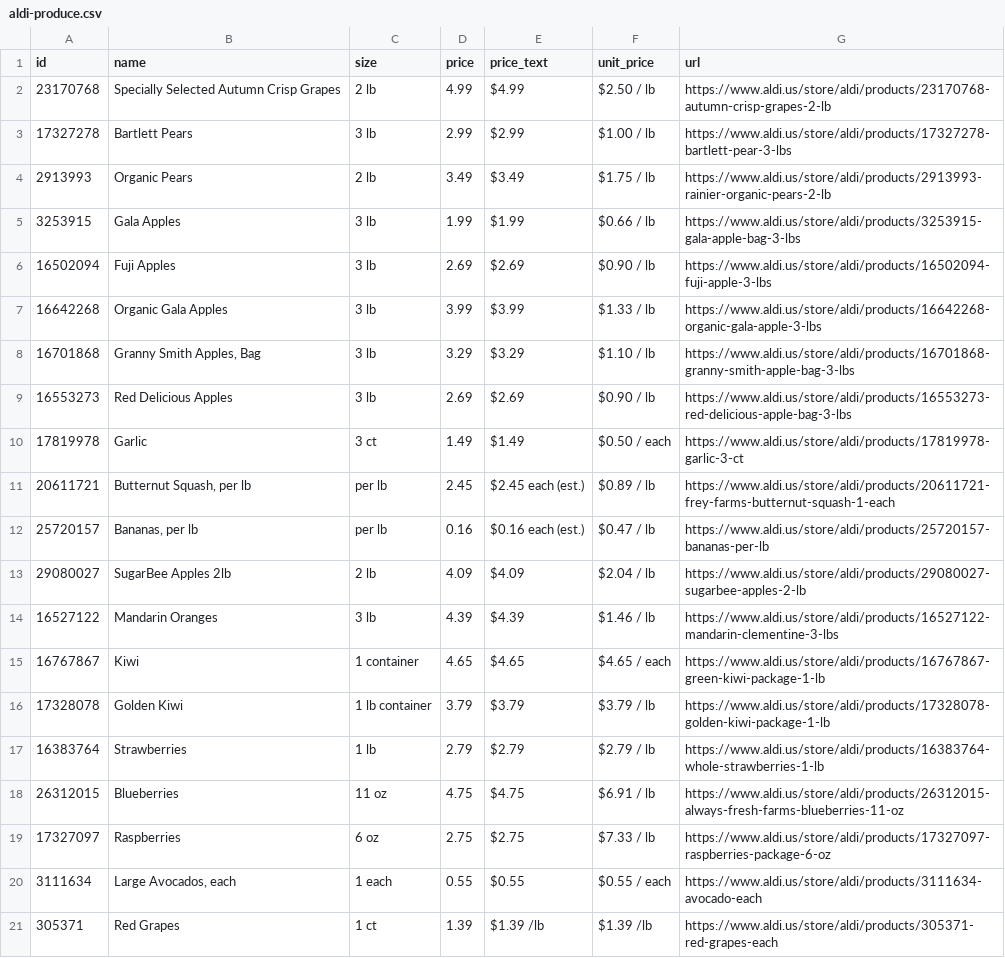
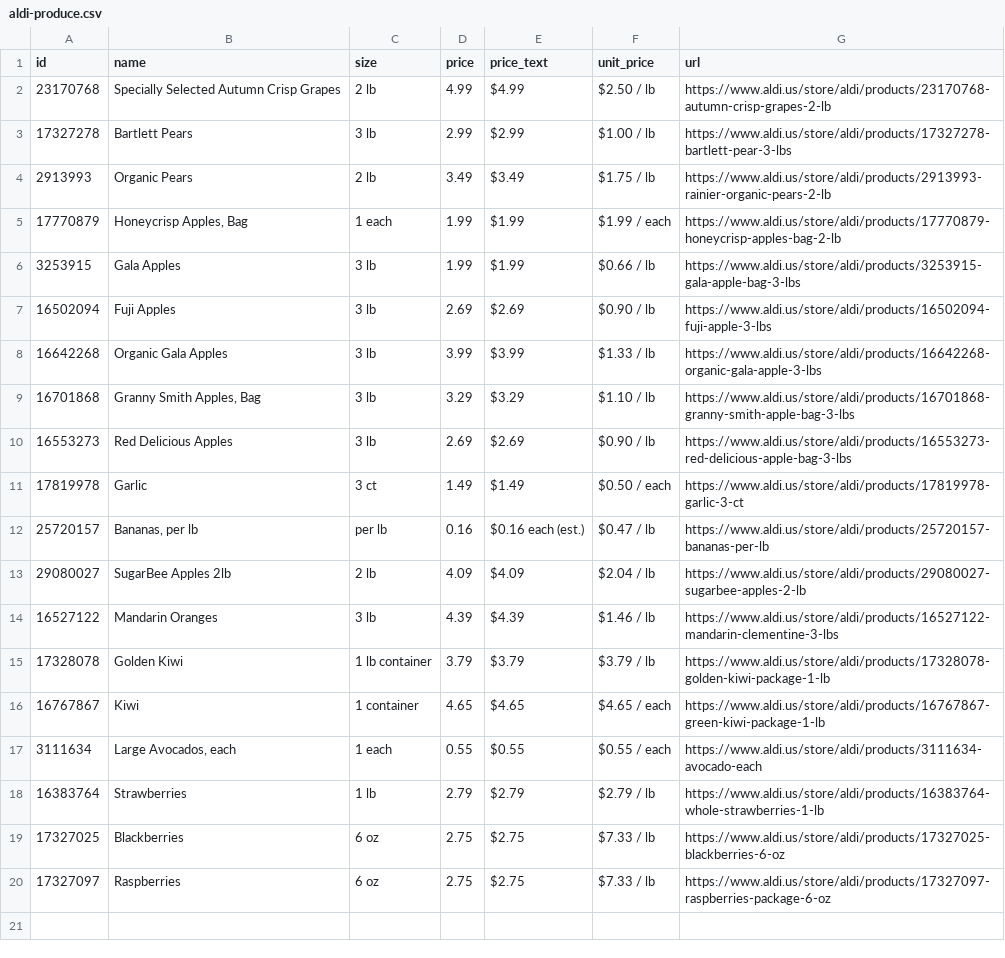
Before and after one commit to Yitz42/groceries-, a CSV file: aldi-produce.csv, drawn as a sheet.

```diff
--- a/aldi-produce.csv
+++ b/aldi-produce.csv
@@ -4,2 +4,3 @@ id,name,size,price,price_text,unit_price,url
 2913993,Organic Pears,2 lb,3.49,$3.49,$1.75 / lb,https://www.aldi.us/store/aldi/products/2913993-rainier-organic-pears-2-lb
+17770879,"Honeycrisp Apples, Bag",1 each,1.99,$1.99,$1.99 / each,https://www.aldi.us/store/aldi/products/17770879-honeycrisp-apples-bag-2-lb
 3253915,Gala Apples,3 lb,1.99,$1.99,$0.66 / lb,https://www.aldi.us/store/aldi/products/3253915-gala-apple-bag-3-lbs
@@ -10,3 +11,2 @@ id,name,size,price,price_text,unit_price,url
 17819978,Garlic,3 ct,1.49,$1.49,$0.50 / each,https://www.aldi.us/store/aldi/products/17819978-garlic-3-ct
-20611721,"Butternut Squash, per lb",per lb,2.45,$2.45 each (est.),$0.89 / lb,https://www.aldi.us/store/aldi/products/20611721-frey-farms-butternut-squash-1-each
 25720157,"Bananas, per lb",per lb,0.16,$0.16 each (est.),$0.47 / lb,https://www.aldi.us/store/aldi/products/25720157-bananas-per-lb
@@ -14,8 +14,7 @@ id,name,size,price,price_text,unit_price,url
 16527122,Mandarin Oranges,3 lb,4.39,$4.39,$1.46 / lb,https://www.aldi.us/store/aldi/products/16527122-mandarin-clementine-3-lbs
+17328078,Golden Kiwi,1 lb container,3.79,$3.79,$3.79 / lb,https://www.aldi.us/store/aldi/products/17328078-golden-kiwi-package-1-lb
 16767867,Kiwi,1 container,4.65,$4.65,$4.65 / each,https://www.aldi.us/store/aldi/products/16767867-green-kiwi-package-1-lb
-17328078,Golden Kiwi,1 lb container,3.79,$3.79,$3.79 / lb,https://www.aldi.us/store/aldi/products/17328078-golden-kiwi-package-1-lb
+3111634,"Large Avocados, each",1 each,0.55,$0.55,$0.55 / each,https://www.aldi.us/store/aldi/products/3111634-avocado-each
 16383764,Strawberries,1 lb,2.79,$2.79,$2.79 / lb,https://www.aldi.us/store/aldi/products/16383764-whole-strawberries-1-lb
-26312015,Blueberries,11 oz,4.75,$4.75,$6.91 / lb,https://www.aldi.us/store/aldi/products/26312015-always-fresh-farms-blueberries-11-oz
+17327025,Blackberries,6 oz,2.75,$2.75,$7.33 / lb,https://www.aldi.us/store/aldi/products/17327025-blackberries-6-oz
 17327097,Raspberries,6 oz,2.75,$2.75,$7.33 / lb,https://www.aldi.us/store/aldi/products/17327097-raspberries-package-6-oz
-3111634,"Large Avocados, each",1 each,0.55,$0.55,$0.55 / each,https://www.aldi.us/store/aldi/products/3111634-avocado-each
-305371,Red Grapes,1 ct,1.39,$1.39 /lb,$1.39 /lb,https://www.aldi.us/store/aldi/products/305371-red-grapes-each
```
Also changed, not shown: 2 other files.
